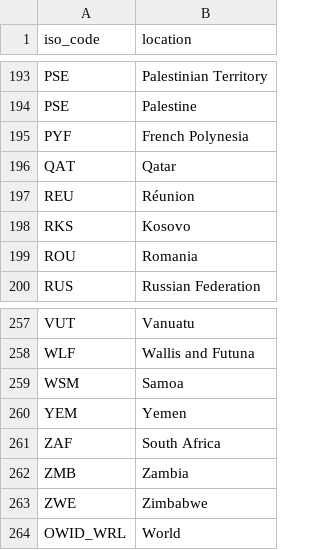
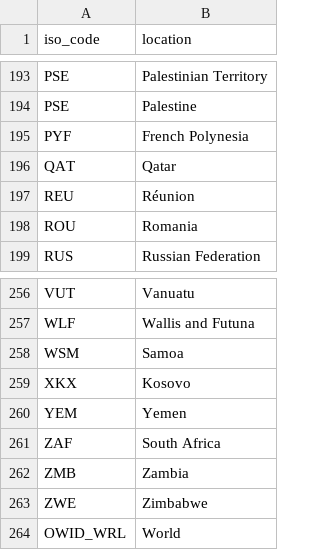
Before and after one commit to hjstein/covid-19-data, a CSV file: scripts/input/iso/iso3166_1_alpha_3_codes.csv, drawn as a sheet; only a part is shown, gaps mark what is left out.

Commit message:
Fix ISO code for Kosovo

```diff
--- a/scripts/input/iso/iso3166_1_alpha_3_codes.csv
+++ b/scripts/input/iso/iso3166_1_alpha_3_codes.csv
@@ -197,3 +197,2 @@ QAT,Qatar
 REU,Réunion
-RKS,Kosovo
 ROU,Romania
@@ -259,2 +258,3 @@ WLF,Wallis and Futuna
 WSM,Samoa
+XKX,Kosovo
 YEM,Yemen
```
